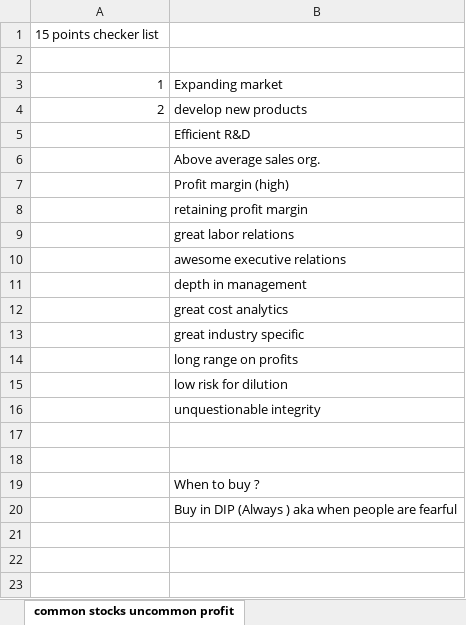
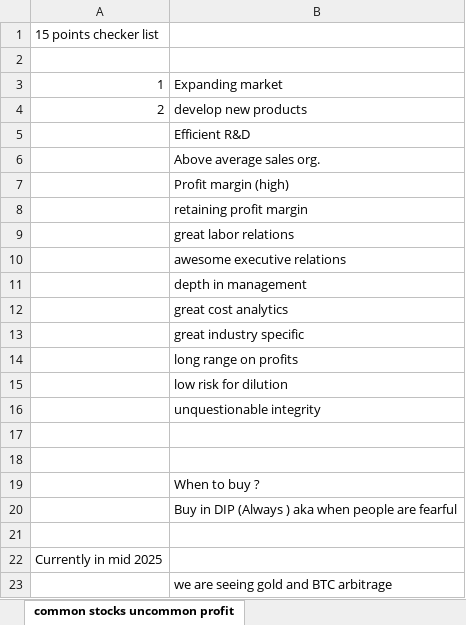
Before and after one commit to complete-dope/fin-models, an Excel workbook: sheets/learnings.xlsx, sheet common stocks uncommon profit, drawn as a sheet; values as stored, in another font and other column widths than the file's, no borders; the diff names each change by its address in the sheet, - before the commit and + after, or states it on an @@ line.

```diff
--- a/sheets/learnings.xlsx (sheet common stocks uncommon profit)
+++ b/sheets/learnings.xlsx (sheet common stocks uncommon profit)
+row 21: (empty)
+row 22: Currently in mid 2025
+row 23:  | we are seeing gold and BTC arbitrage
```
Also changed, not shown: sheets/NBFC.xlsx, sheets/commodities.xlsx, 4 other files.
